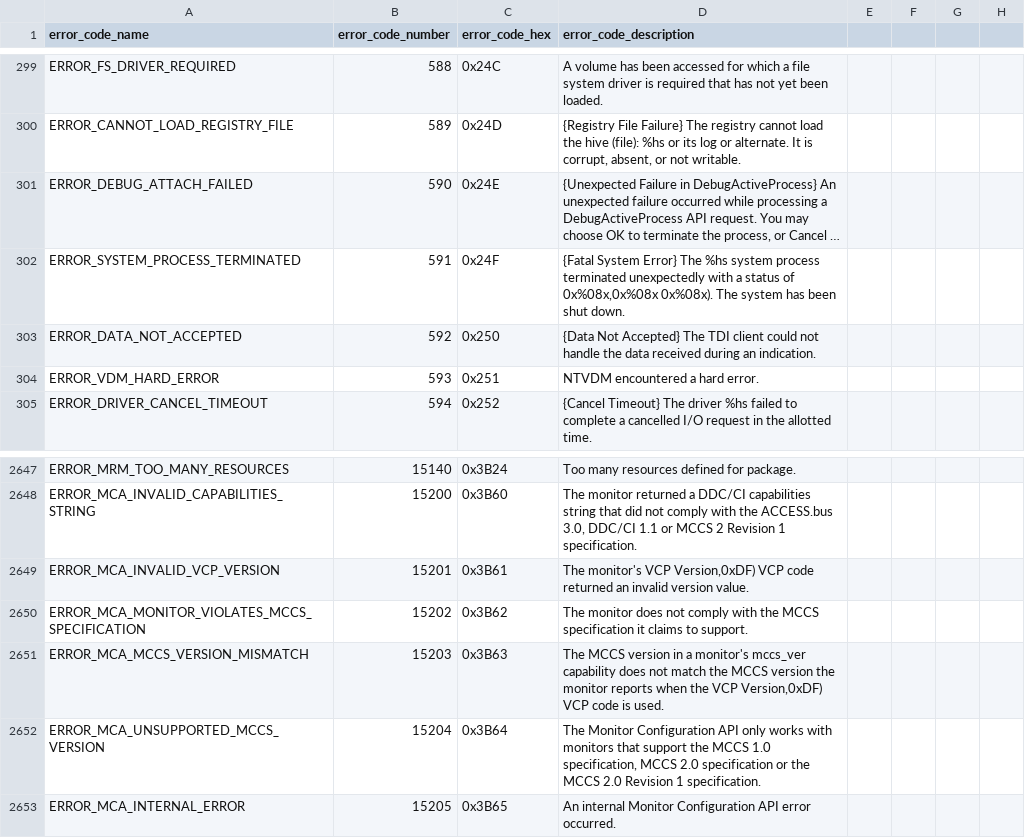
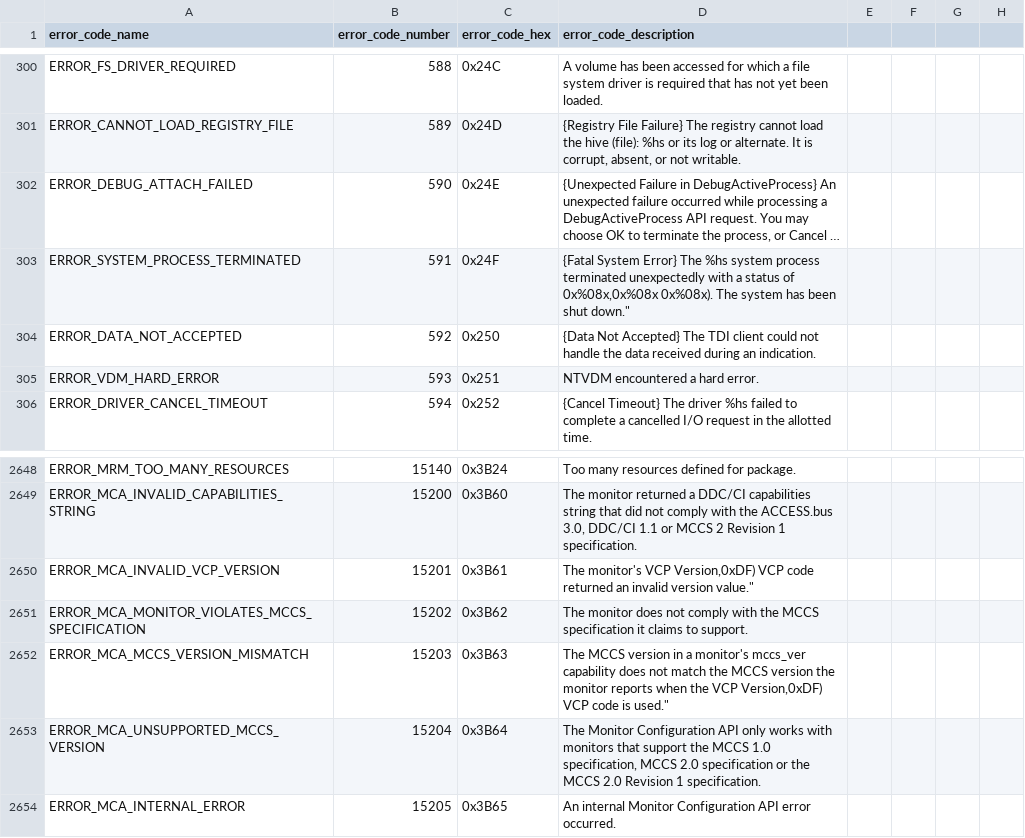
Before and after one commit to bonifield/splunk_on_security_onion, a CSV file: indexer-files/windows_system_error_codes_table.csv, drawn as a sheet; only a part is shown, gaps mark what is left out; long unchanged cells end in …; addresses are those after the commit; the diff covers the shown part only; the diff names each change by its address in the sheet, - before the commit and + after, or states it on an @@ line.

Commit message:
Update windows_system_error_codes_table.csv

```diff
--- a/indexer-files/windows_system_error_codes_table.csv
+++ b/indexer-files/windows_system_error_codes_table.csv
-D303 (error_code_description): …been shut down.
+D303 (error_code_description): …been shut down."
-D2650 (error_code_description): …invalid version value.
+D2650 (error_code_description): …invalid version value."
-D2652 (error_code_description): …code is used.
+D2652 (error_code_description): …code is used."
```
Also changed, not shown: 1 added row and 25 edited cells elsewhere in this file.
